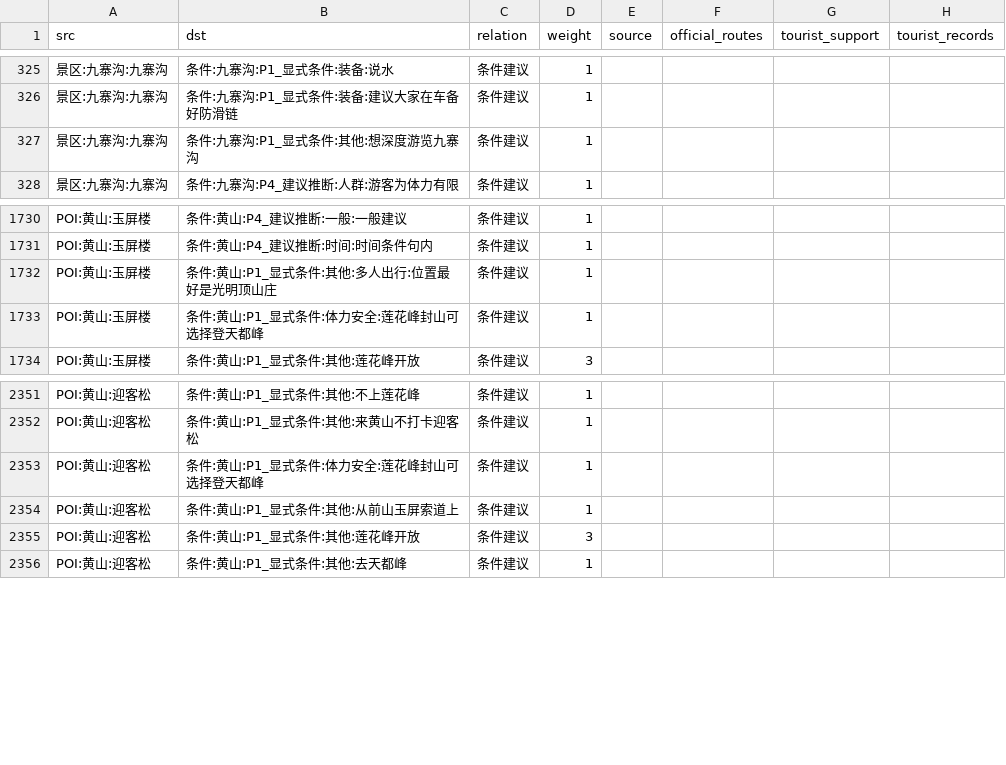
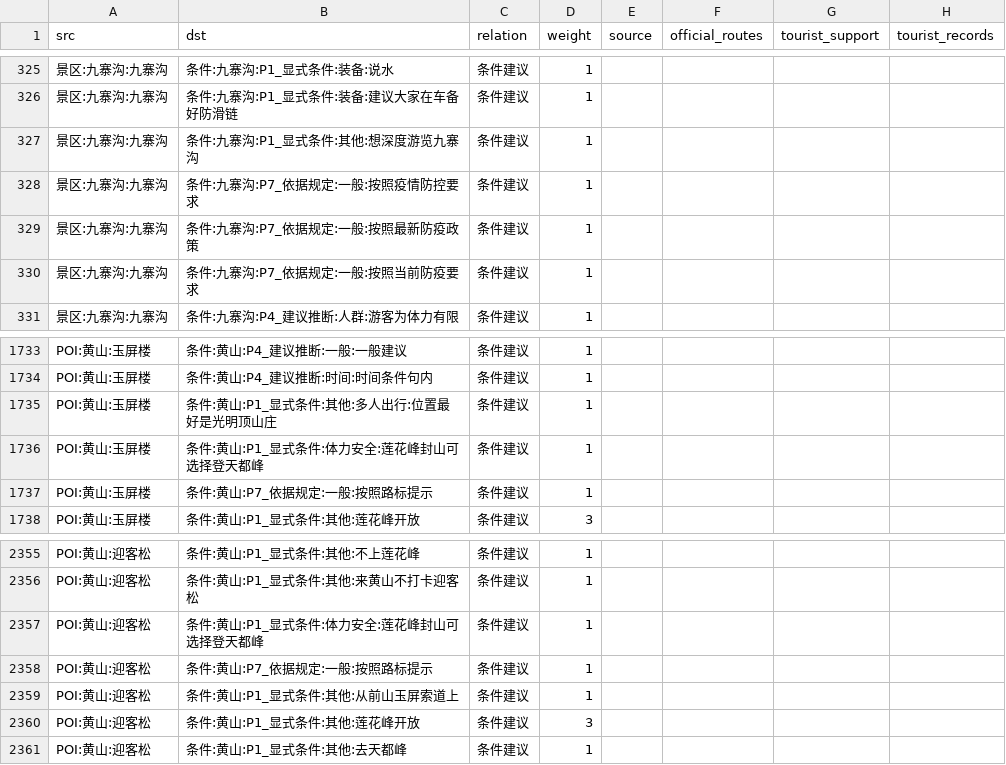
Before and after one commit to Breeze1733/Data-Mining-Course-Lab, a CSV file: task6/output/graph_edges.csv, drawn as a sheet; only a part is shown, gaps mark what is left out.

```diff
--- a/task6/output/graph_edges.csv
+++ b/task6/output/graph_edges.csv
@@ -327,2 +327,5 @@
 景区:九寨沟:九寨沟,条件:九寨沟:P1_显式条件:其他:想深度游览九寨沟,条件建议,1,,,,
+景区:九寨沟:九寨沟,条件:九寨沟:P7_依据规定:一般:按照疫情防控要求,条件建议,1,,,,
+景区:九寨沟:九寨沟,条件:九寨沟:P7_依据规定:一般:按照最新防疫政策,条件建议,1,,,,
+景区:九寨沟:九寨沟,条件:九寨沟:P7_依据规定:一般:按照当前防疫要求,条件建议,1,,,,
 景区:九寨沟:九寨沟,条件:九寨沟:P4_建议推断:人群:游客为体力有限,条件建议,1,,,,
@@ -1733,2 +1736,3 @@ POI:黄山:玉屏楼,条件:黄山:P1_显式条件:其他:多人出行:位置最
 POI:黄山:玉屏楼,条件:黄山:P1_显式条件:体力安全:莲花峰封山可选择登天都峰,条件建议,1,,,,
+POI:黄山:玉屏楼,条件:黄山:P7_依据规定:一般:按照路标提示,条件建议,1,,,,
 POI:黄山:玉屏楼,条件:黄山:P1_显式条件:其他:莲花峰开放,条件建议,3,,,,
@@ -2353,2 +2357,3 @@ POI:黄山:迎客松,条件:黄山:P1_显式条件:其他:来黄山不打卡迎
 POI:黄山:迎客松,条件:黄山:P1_显式条件:体力安全:莲花峰封山可选择登天都峰,条件建议,1,,,,
+POI:黄山:迎客松,条件:黄山:P7_依据规定:一般:按照路标提示,条件建议,1,,,,
 POI:黄山:迎客松,条件:黄山:P1_显式条件:其他:从前山玉屏索道上,条件建议,1,,,,
```
Also changed, not shown: task6/output/graph_nodes.csv, 13 other files.
